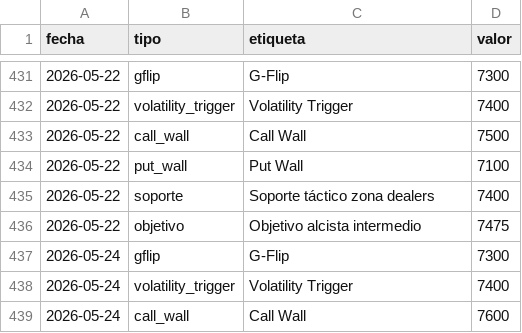
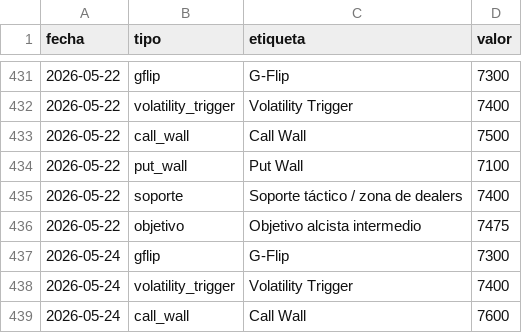
Before and after one commit to AveryNhlioh/levels, a CSV file: niveles.csv, drawn as a sheet; only a part is shown, gaps mark what is left out.

Commit message:
niveles 2026-05-22

```diff
--- a/niveles.csv
+++ b/niveles.csv
@@ -434,3 +434,3 @@ fecha,tipo,etiqueta,valor
 2026-05-22,put_wall,Put Wall,7100
-2026-05-22,soporte,Soporte táctico zona dealers,7400
+2026-05-22,soporte,Soporte táctico / zona de dealers,7400
 2026-05-22,objetivo,Objetivo alcista intermedio,7475
```
